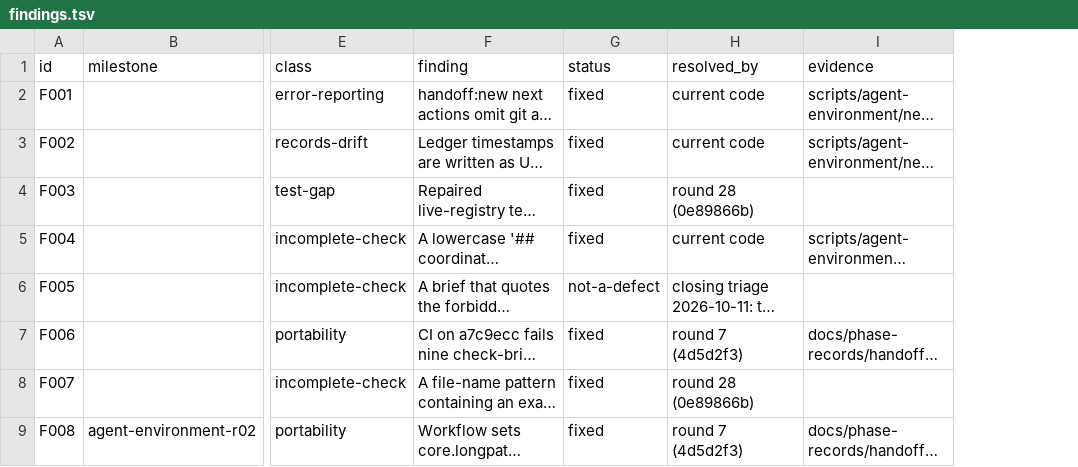
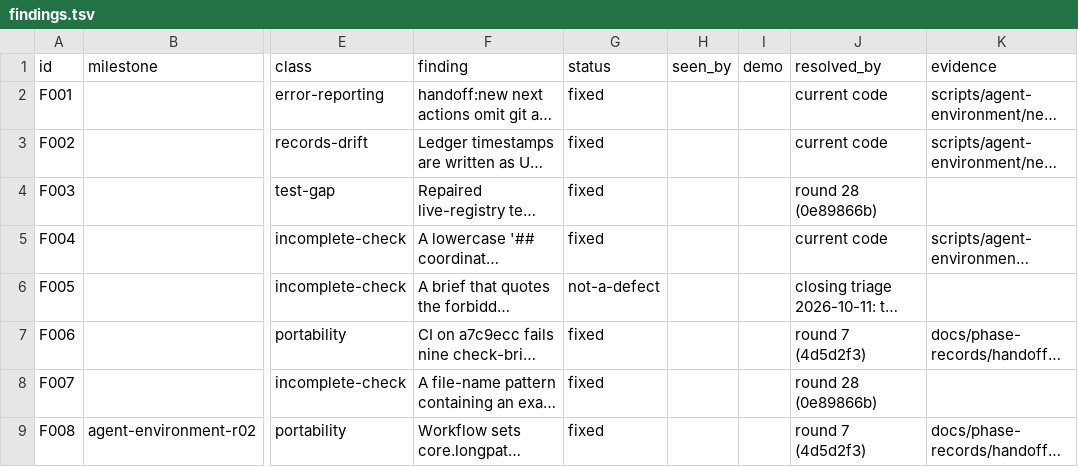
Before and after one commit to zsnqi/fitway, a TSV file: docs/phase-records/handoffs/agent-environment/findings.tsv, drawn as a sheet; only a part is shown, gaps mark what is left out; long unchanged cells end in …; the diff names each change by its address in the sheet, - before the commit and + after, or states it on an @@ line.

```diff
--- a/docs/phase-records/handoffs/agent-environment/findings.tsv
+++ b/docs/phase-records/handoffs/agent-environment/findings.tsv
+column H (seen_by), empty
+column I (demo), empty
```
Also changed, not shown: 4 other files.
